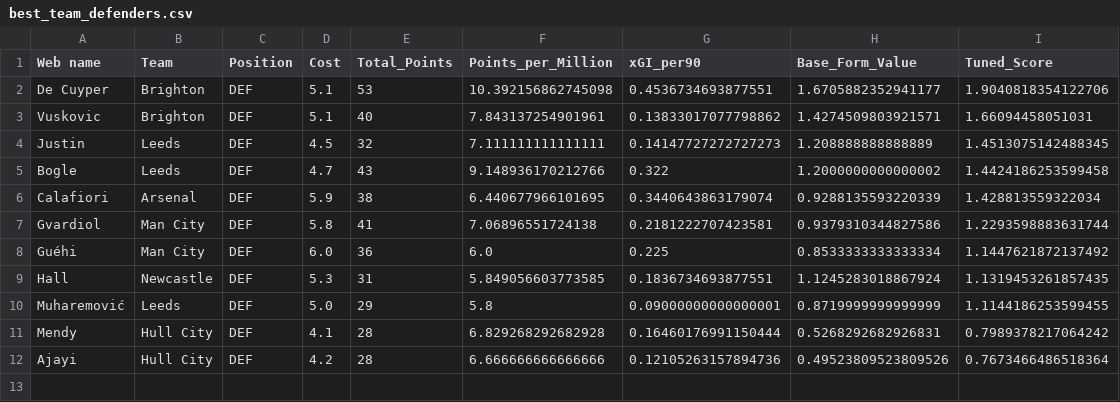
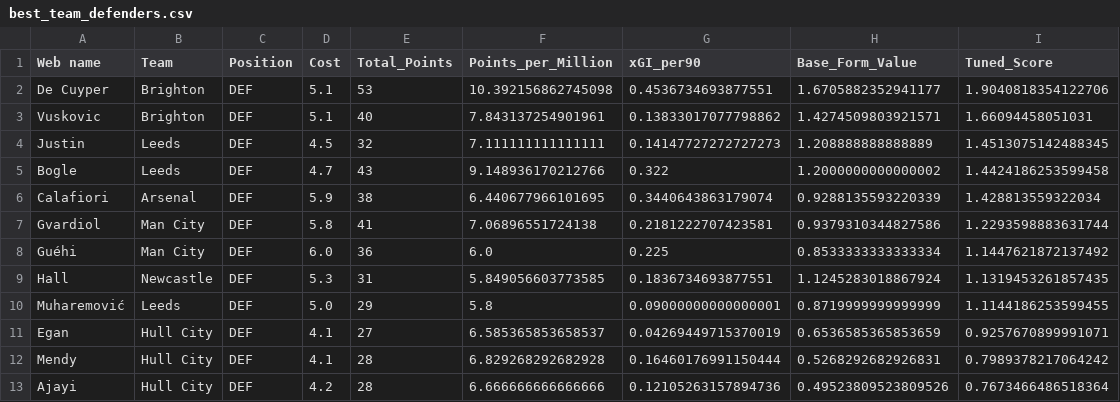
Before and after one commit to Dante777bm/fpl-data-collector, a CSV file: FPL_Data_2026-27/Insights/best_team_defenders.csv, drawn as a sheet.

```diff
--- a/FPL_Data_2026-27/Insights/best_team_defenders.csv
+++ b/FPL_Data_2026-27/Insights/best_team_defenders.csv
@@ -10,2 +10,3 @@ Hall,Newcastle,DEF,5.3,31,5.849056603773585,0.1836734693877551,1.124528301886792
 Muharemović,Leeds,DEF,5.0,29,5.8,0.09000000000000001,0.8719999999999999,1.1144186253599455
+Egan,Hull City,DEF,4.1,27,6.585365853658537,0.04269449715370019,0.6536585365853659,0.9257670899991071
 Mendy,Hull City,DEF,4.1,28,6.829268292682928,0.16460176991150444,0.5268292682926831,0.7989378217064242
```
Also changed, not shown: FPL_Data_2026-27/FPL_Data_GW_6.csv, FPL_Data_2026-27/Insights/player_model.csv, 4 other files.
